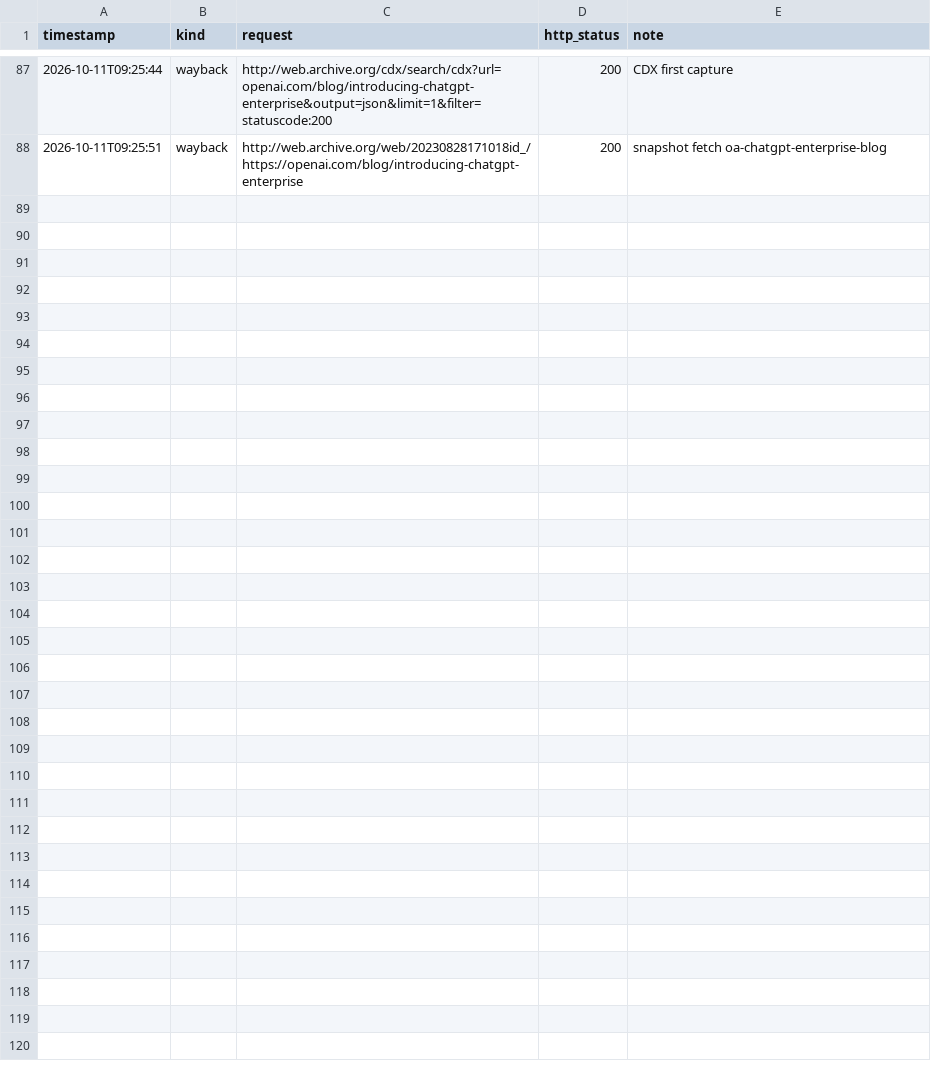
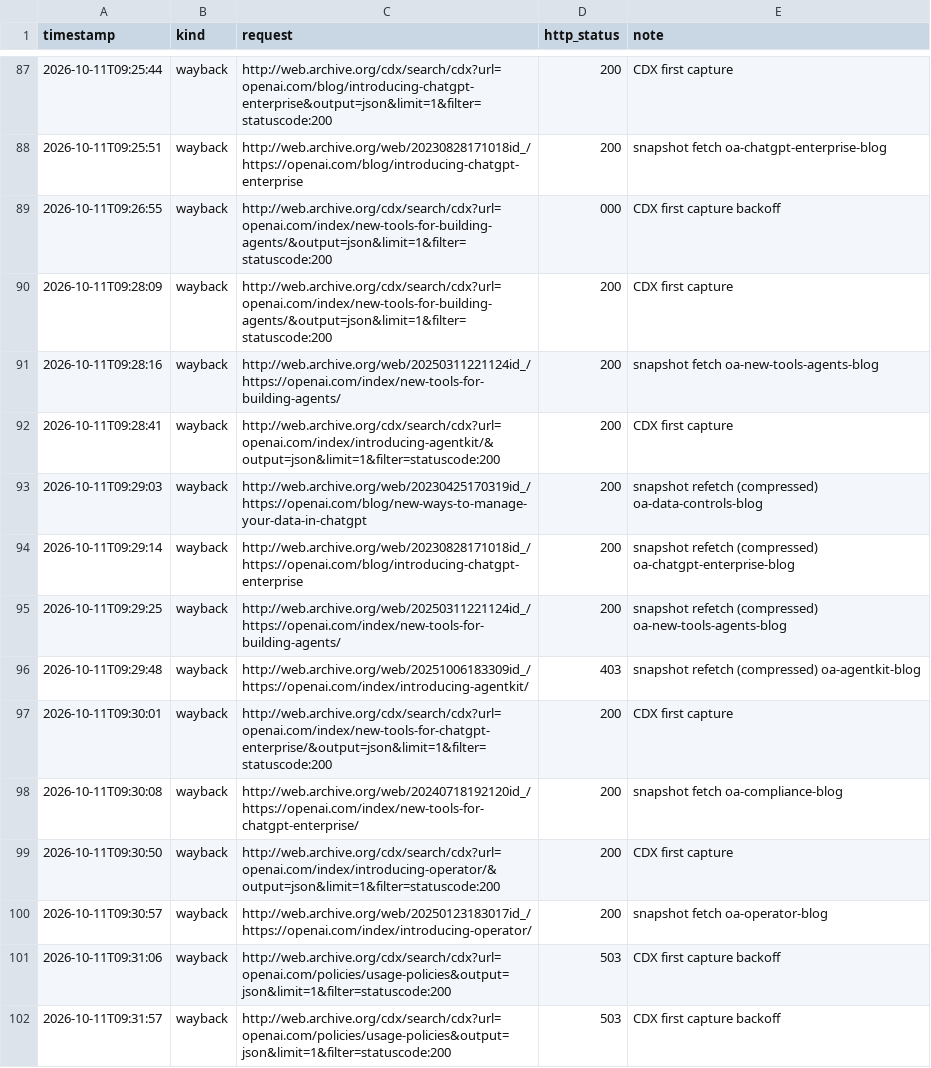
Before and after one commit to protocolvision/sig-p4b, a CSV file: drafts/research/who-owns-the-rules/results/rerun-2026-10-10/controls-atlas/timeline-P-searchlog.csv, drawn as a sheet; only a part is shown, gaps mark what is left out; the diff names each change by its address in the sheet, - before the commit and + after, or states it on an @@ line.

```diff
--- a/drafts/research/who-owns-the-rules/results/rerun-2026-10-10/controls-atlas/timeline-P-searchlog.csv
+++ b/drafts/research/who-owns-the-rules/results/rerun-2026-10-10/controls-atlas/timeline-P-searchlog.csv
+row 89: 2026-10-11T09:26:55 | wayback | http://web.archive.org/cdx/search/cdx?url=openai.com/index/new-tools-for-building-agents/&output=json&limit=1&filter=statuscode:200 | 000 | CDX first capture backoff
+row 90: 2026-10-11T09:28:09 | wayback | http://web.archive.org/cdx/search/cdx?url=openai.com/index/new-tools-for-building-agents/&output=json&limit=1&filter=statuscode:200 | 200 | CDX first capture
+row 91: 2026-10-11T09:28:16 | wayback | http://web.archive.org/web/20250311221124id_/https://openai.com/index/new-tools-for-building-agents/ | 200 | snapshot fetch oa-new-tools-agents-blog
+row 92: 2026-10-11T09:28:41 | wayback | http://web.archive.org/cdx/search/cdx?url=openai.com/index/introducing-agentkit/&output=json&limit=1&filter=statuscode:200 | 200 | CDX first capture
+row 93: 2026-10-11T09:29:03 | wayback | http://web.archive.org/web/20230425170319id_/https://openai.com/blog/new-ways-to-manage-your-data-in-chatgpt | 200 | snapshot refetch (compressed) oa-data-controls-blog
+row 94: 2026-10-11T09:29:14 | wayback | http://web.archive.org/web/20230828171018id_/https://openai.com/blog/introducing-chatgpt-enterprise | 200 | snapshot refetch (compressed) oa-chatgpt-enterprise-blog
+row 95: 2026-10-11T09:29:25 | wayback | http://web.archive.org/web/20250311221124id_/https://openai.com/index/new-tools-for-building-agents/ | 200 | snapshot refetch (compressed) oa-new-tools-agents-blog
+row 96: 2026-10-11T09:29:48 | wayback | http://web.archive.org/web/20251006183309id_/https://openai.com/index/introducing-agentkit/ | 403 | snapshot refetch (compressed) oa-agentkit-blog
+row 97: 2026-10-11T09:30:01 | wayback | http://web.archive.org/cdx/search/cdx?url=openai.com/index/new-tools-for-chatgpt-enterprise/&output=json&limit=1&filter=statuscode:200 | 200 | CDX first capture
+row 98: 2026-10-11T09:30:08 | wayback | http://web.archive.org/web/20240718192120id_/https://openai.com/index/new-tools-for-chatgpt-enterprise/ | 200 | snapshot fetch oa-compliance-blog
+row 99: 2026-10-11T09:30:50 | wayback | http://web.archive.org/cdx/search/cdx?url=openai.com/index/introducing-operator/&output=json&limit=1&filter=statuscode:200 | 200 | CDX first capture
+row 100: 2026-10-11T09:30:57 | wayback | http://web.archive.org/web/20250123183017id_/https://openai.com/index/introducing-operator/ | 200 | snapshot fetch oa-operator-blog
+row 101: 2026-10-11T09:31:06 | wayback | http://web.archive.org/cdx/search/cdx?url=openai.com/policies/usage-policies&output=json&limit=1&filter=statuscode:200 | 503 | CDX first capture backoff
+row 102: 2026-10-11T09:31:57 | wayback | http://web.archive.org/cdx/search/cdx?url=openai.com/policies/usage-policies&output=json&limit=1&filter=statuscode:200 | 503 | CDX first capture backoff
```
Also changed, not shown: drafts/research/who-owns-the-rules/results/rerun-2026-10-10/controls-atlas/timeline-A-searchlog.csv, drafts/research/who-owns-the-rules/results/rerun-2026-10-10/controls-atlas/timeline-A.csv, 5 other files.
